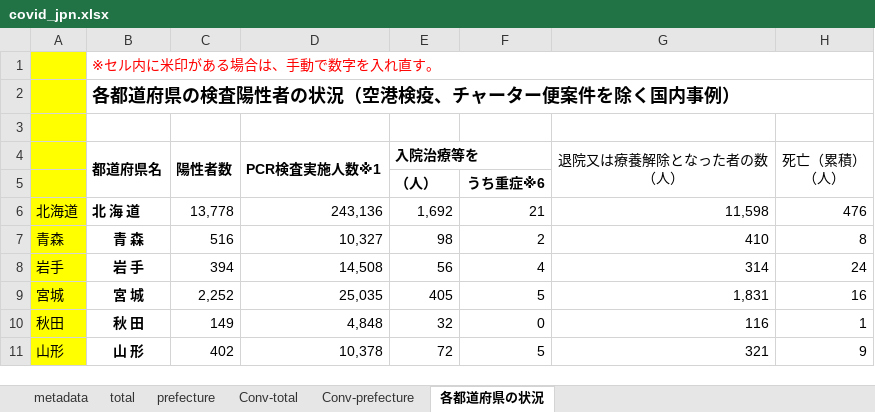
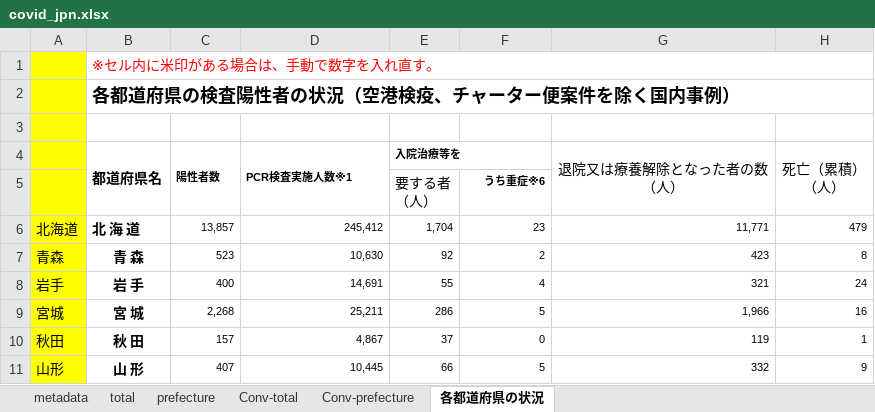
Before and after one commit to lisphilar/covid19-sir, an Excel workbook: data/japan/covid_jpn.xlsx, sheet 各都道府県の状況, drawn as a sheet; only a part is shown; values as stored, in another font and other column widths than the file's, no borders; ↵ is a line break in a cell; the diff covers the shown part only; the diff names each change by its address in the sheet, - before the commit and + after, or states it on an @@ line.

```diff
--- a/data/japan/covid_jpn.xlsx (sheet 各都道府県の状況)
+++ b/data/japan/covid_jpn.xlsx (sheet 各都道府県の状況)
@@ C4:E4 text size: smaller @@
-E5 (入院治療等を): （人）
+E5 (入院治療等を): 要する者 ↵ （人）
-E5 bold: on
+E5 bold: off
@@ F5 text size: smaller @@
-C6 (陽性者数): 13,778
+C6 (陽性者数): 13,857
@@ C6:H11 text size: smaller @@
-D6 (PCR検査実施人数※1): 243,136
+D6 (PCR検査実施人数※1): 245,412
-E6 (入院治療等を): 1,692
+E6 (入院治療等を): 1,704
-F6: 21
+F6: 23
-G6 (退院又は療養解除となった者の数 （人）): 11,598
+G6 (退院又は療養解除となった者の数 （人）): 11,771
-H6 (死亡（累積） （人）): 476
+H6 (死亡（累積） （人）): 479
-C7 (陽性者数): 516
+C7 (陽性者数): 523
-D7 (PCR検査実施人数※1): 10,327
+D7 (PCR検査実施人数※1): 10,630
-E7 (入院治療等を): 98
+E7 (入院治療等を): 92
-G7 (退院又は療養解除となった者の数 （人）): 410
+G7 (退院又は療養解除となった者の数 （人）): 423
-C8 (陽性者数): 394
+C8 (陽性者数): 400
-D8 (PCR検査実施人数※1): 14,508
+D8 (PCR検査実施人数※1): 14,691
-E8 (入院治療等を): 56
+E8 (入院治療等を): 55
-G8 (退院又は療養解除となった者の数 （人）): 314
+G8 (退院又は療養解除となった者の数 （人）): 321
-C9 (陽性者数): 2,252
+C9 (陽性者数): 2,268
-D9 (PCR検査実施人数※1): 25,035
+D9 (PCR検査実施人数※1): 25,211
-E9 (入院治療等を): 405
+E9 (入院治療等を): 286
-G9 (退院又は療養解除となった者の数 （人）): 1,831
+G9 (退院又は療養解除となった者の数 （人）): 1,966
-C10 (陽性者数): 149
+C10 (陽性者数): 157
-D10 (PCR検査実施人数※1): 4,848
+D10 (PCR検査実施人数※1): 4,867
-E10 (入院治療等を): 32
+E10 (入院治療等を): 37
-G10 (退院又は療養解除となった者の数 （人）): 116
+G10 (退院又は療養解除となった者の数 （人）): 119
-C11 (陽性者数): 402
+C11 (陽性者数): 407
-D11 (PCR検査実施人数※1): 10,378
+D11 (PCR検査実施人数※1): 10,445
-E11 (入院治療等を): 72
+E11 (入院治療等を): 66
-G11 (退院又は療養解除となった者の数 （人）): 321
+G11 (退院又は療養解除となった者の数 （人）): 332
```
Also changed, not shown: 1 added row, 1 removed row, 184 edited cells and cell formats elsewhere in this sheet, sheet prefecture, sheet Conv-prefecture, sheet Conv-total, sheet total, 2 other files.
